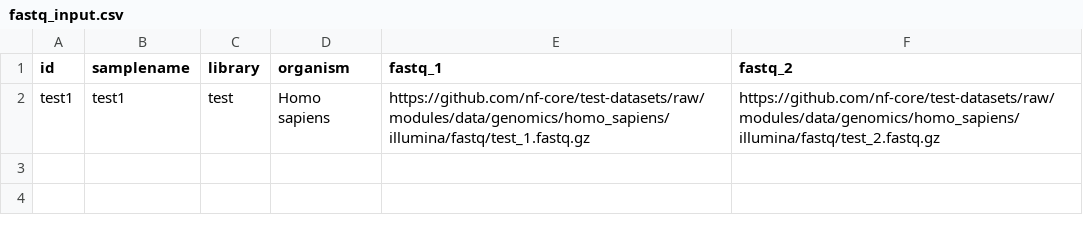
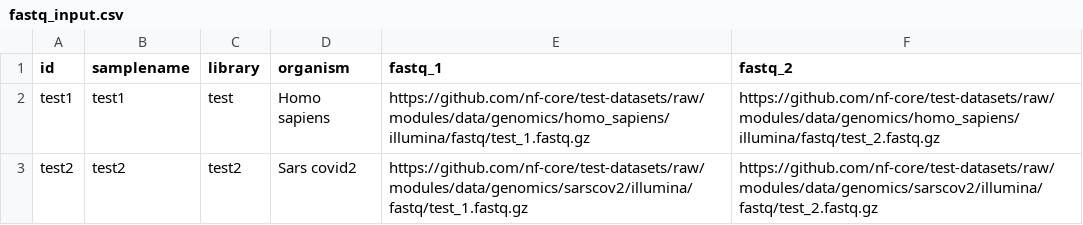
Before and after one commit to nf-cmgg/preprocessing, a CSV file: assets/inputs/fastq/fastq_input.csv, drawn as a sheet.

Commit message:
add non human sample to fastq test input

```diff
--- a/assets/inputs/fastq/fastq_input.csv
+++ b/assets/inputs/fastq/fastq_input.csv
@@ -2 +2,2 @@ id,samplename,library,organism,fastq_1,fastq_2
 test1,test1,test,Homo sapiens,https://github.com/nf-core/test-datasets/raw/modules/data/genomics/homo_sapiens/illumina/fastq/test_1.fastq.gz,https://github.com/nf-core/test-datasets/raw/modules/data/genomics/homo_sapiens/illumina/fastq/test_2.fastq.gz
+test2,test2,test2,Sars covid2,https://github.com/nf-core/test-datasets/raw/modules/data/genomics/sarscov2/illumina/fastq/test_1.fastq.gz,https://github.com/nf-core/test-datasets/raw/modules/data/genomics/sarscov2/illumina/fastq/test_2.fastq.gz
```
Also changed, not shown: 1 other file.
